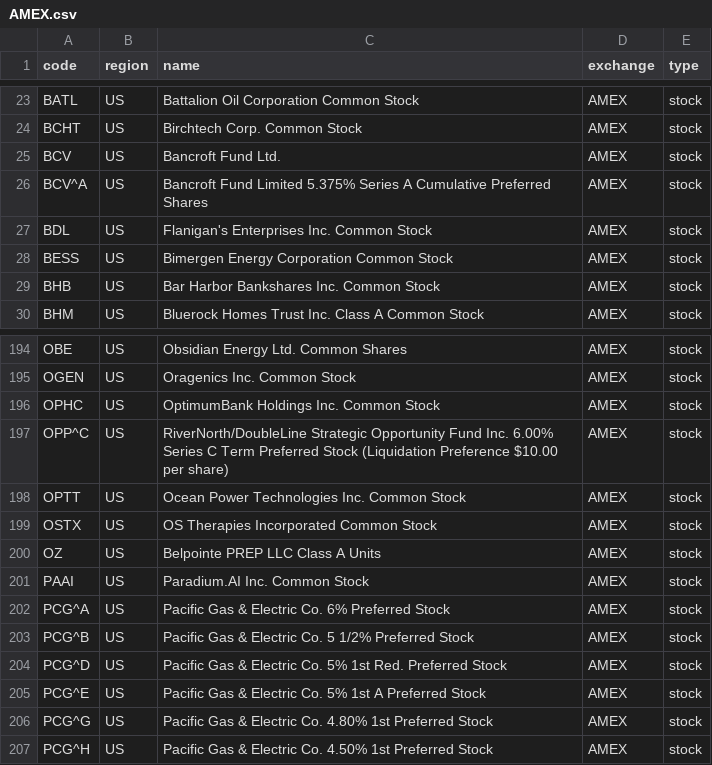
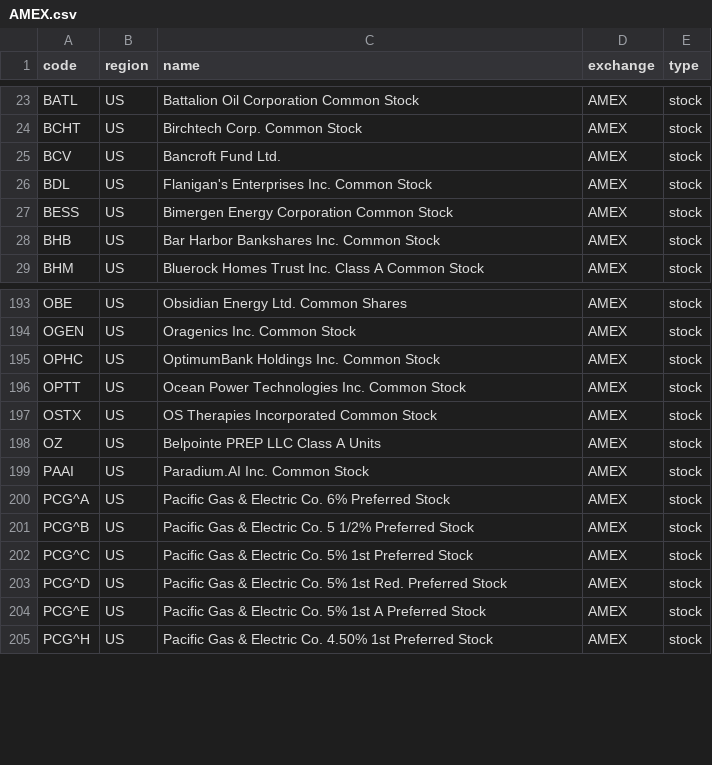
Before and after one commit to irachex/open-stock-data, a CSV file: symbols/AMEX.csv, drawn as a sheet; only a part is shown, gaps mark what is left out.

```diff
--- a/symbols/AMEX.csv
+++ b/symbols/AMEX.csv
@@ -25,3 +25,2 @@ BCHT,US,Birchtech Corp. Common Stock,AMEX,stock
 BCV,US,Bancroft Fund Ltd.,AMEX,stock
-BCV^A,US,Bancroft Fund Limited 5.375% Series A Cumulative Preferred Shares,AMEX,stock
 BDL,US,Flanigan's Enterprises Inc. Common Stock,AMEX,stock
@@ -196,3 +195,2 @@ OGEN,US,Oragenics Inc. Common Stock,AMEX,stock
 OPHC,US,OptimumBank Holdings Inc. Common Stock,AMEX,stock
-OPP^C,US,RiverNorth/DoubleLine Strategic Opportunity Fund Inc. 6.00% Series C Term Preferred Stock (Liquidation Preference $10.00 per share),AMEX,stock
 OPTT,US,Ocean Power Technologies Inc. Common Stock,AMEX,stock
@@ -203,5 +201,5 @@ PCG^A,US,Pacific Gas & Electric Co. 6% Preferred Stock,AMEX,stock
 PCG^B,US,Pacific Gas & Electric Co. 5 1/2% Preferred Stock,AMEX,stock
+PCG^C,US,Pacific Gas & Electric Co. 5% 1st Preferred Stock,AMEX,stock
 PCG^D,US,Pacific Gas & Electric Co. 5% 1st  Red. Preferred Stock,AMEX,stock
 PCG^E,US,Pacific Gas & Electric Co. 5% 1st A Preferred Stock,AMEX,stock
-PCG^G,US,Pacific Gas & Electric Co. 4.80% 1st Preferred Stock,AMEX,stock
 PCG^H,US,Pacific Gas & Electric Co. 4.50% 1st Preferred Stock,AMEX,stock
```
Also changed, not shown: symbols/BSE.csv, symbols/HKEX.csv, 3 other files.
